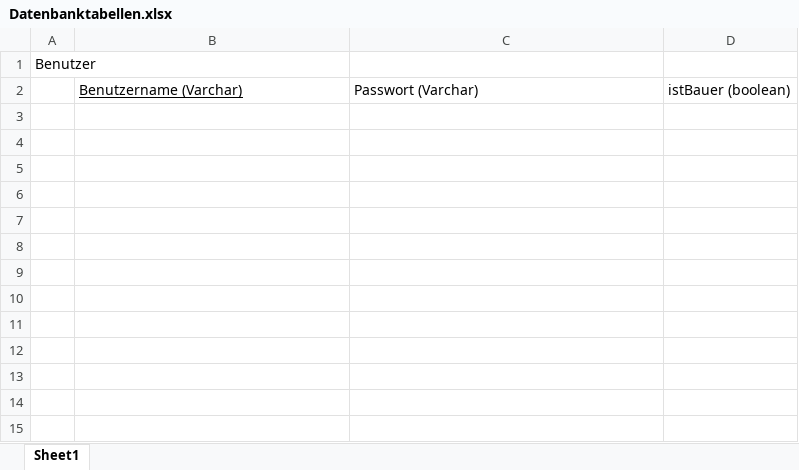
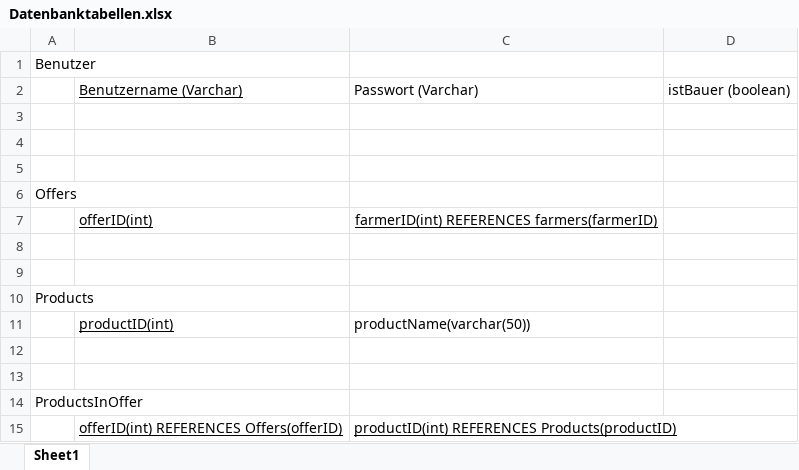
Before and after one commit to sophia0103/ATdITGruppe2, an Excel workbook: Datenbanktabellen.xlsx, sheet Sheet1, drawn as a sheet; values as stored, in another font and other column widths than the file's, no borders; the diff names each change by its address in the sheet, - before the commit and + after, or states it on an @@ line.

Commit message:
Add files via upload

```diff
--- a/Datenbanktabellen.xlsx (sheet Sheet1)
+++ b/Datenbanktabellen.xlsx (sheet Sheet1)
+row 3: (empty)
+row 4: (empty)
+row 5: (empty)
+row 6: Offers
+row 7:  | offerID(int) | farmerID(int) REFERENCES farmers(farmerID)
+row 8: (empty)
+row 9: (empty)
+row 10: Products
+row 11:  | productID(int) | productName(varchar(50))
+row 12: (empty)
+row 13: (empty)
+row 14: ProductsInOffer
+row 15:  | offerID(int) REFERENCES Offers(offerID) | productID(int) REFERENCES Products(productID)
```
